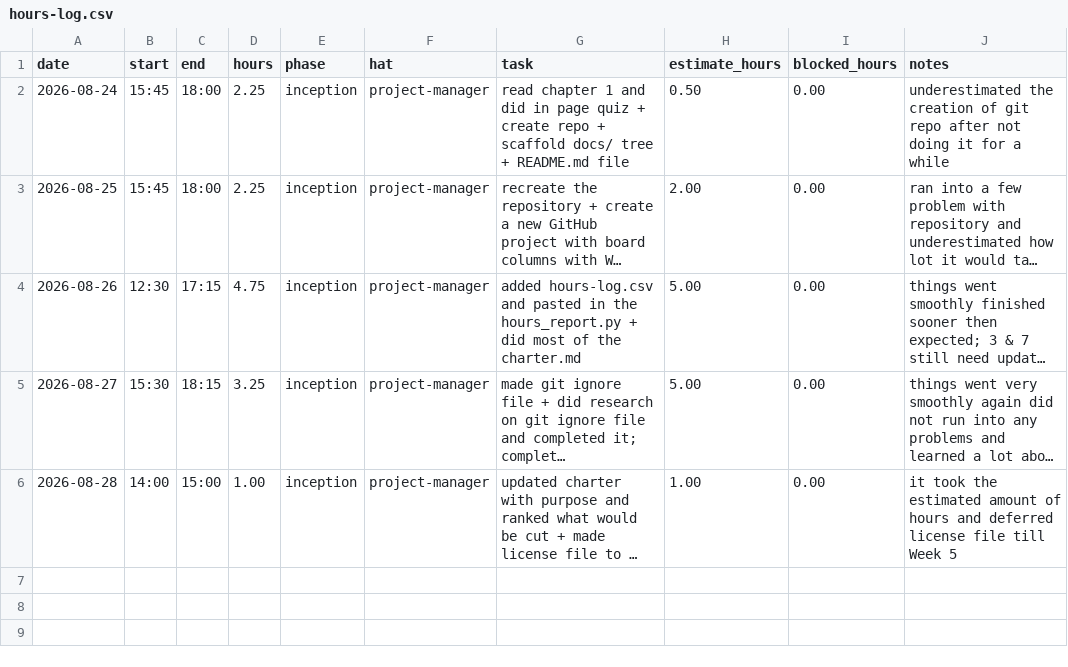
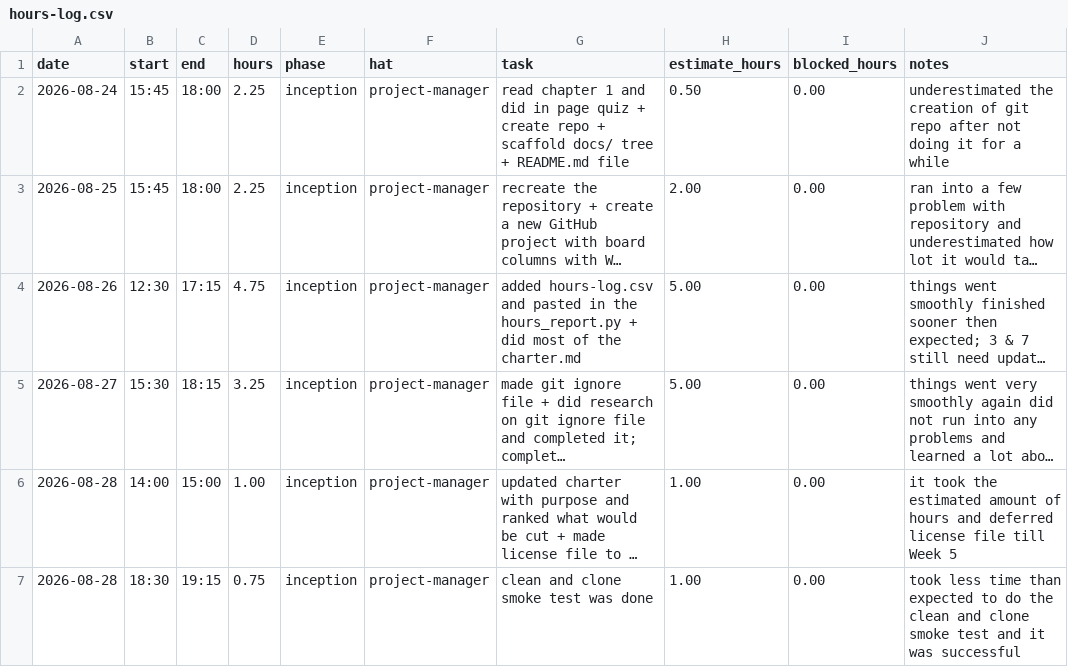
Before and after one commit to thelastroses/capstone, a CSV file: docs/hours-log.csv, drawn as a sheet; long unchanged cells end in …; the diff names each change by its address in the sheet, - before the commit and + after, or states it on an @@ line.

Commit message:
Updated hours-log.csv for clean and clone smoke test

```diff
--- a/docs/hours-log.csv
+++ b/docs/hours-log.csv
+row 7: 2026-08-28 | 18:30 | 19:15 | 0.75 | inception | project-manager | clean and clone smoke test was done | 1.00 | 0.00 | took less time than expected to do the clean and clone smoke test and it was successful
```
